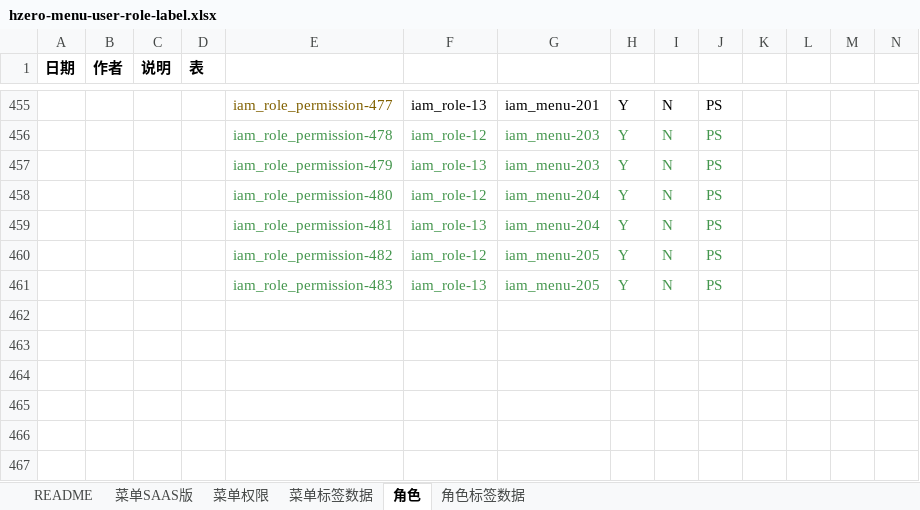
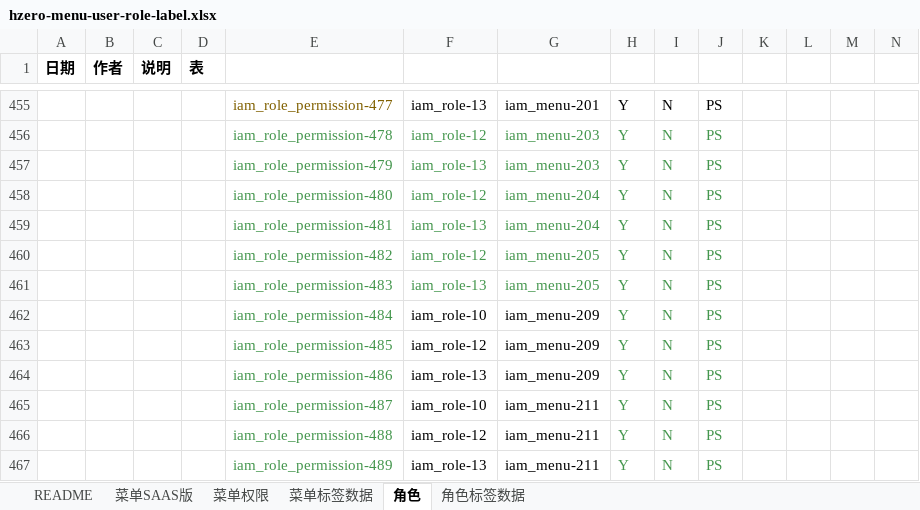
Before and after one commit to open-hand/devops-service, an Excel workbook: src/main/resources/script/db/init-data/devops_service/hzero_platform/hzero-menu-user-role-label.xlsx, sheet 角色, drawn as a sheet; only a part is shown, gaps mark what is left out; values as stored, in another font and other column widths than the file's, no borders; rows hold the shown columns only; the diff names each change by its address in the sheet, - before the commit and + after, or states it on an @@ line.

Commit message:
[imp] add chart role permission

```diff
--- a/src/main/resources/script/db/init-data/devops_service/hzero_platform/hzero-menu-user-role-label.xlsx (sheet 角色)
+++ b/src/main/resources/script/db/init-data/devops_service/hzero_platform/hzero-menu-user-role-label.xlsx (sheet 角色)
+row 462:  |  |  |  | iam_role_permission-484 | iam_role-10 | iam_menu-209 | Y | N | PS
+row 463:  |  |  |  | iam_role_permission-485 | iam_role-12 | iam_menu-209 | Y | N | PS
+row 464:  |  |  |  | iam_role_permission-486 | iam_role-13 | iam_menu-209 | Y | N | PS
+row 465:  |  |  |  | iam_role_permission-487 | iam_role-10 | iam_menu-211 | Y | N | PS
+row 466:  |  |  |  | iam_role_permission-488 | iam_role-12 | iam_menu-211 | Y | N | PS
+row 467:  |  |  |  | iam_role_permission-489 | iam_role-13 | iam_menu-211 | Y | N | PS
```
Also changed, not shown: sheet 菜单SAAS版, sheet 菜单标签数据.
